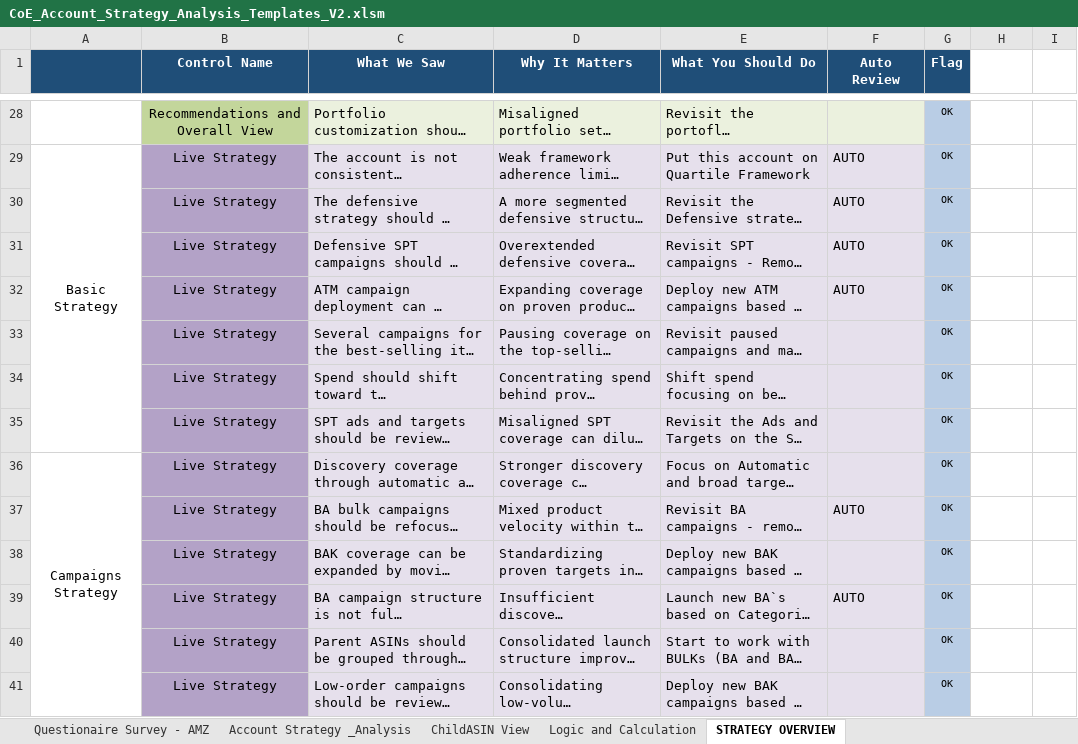
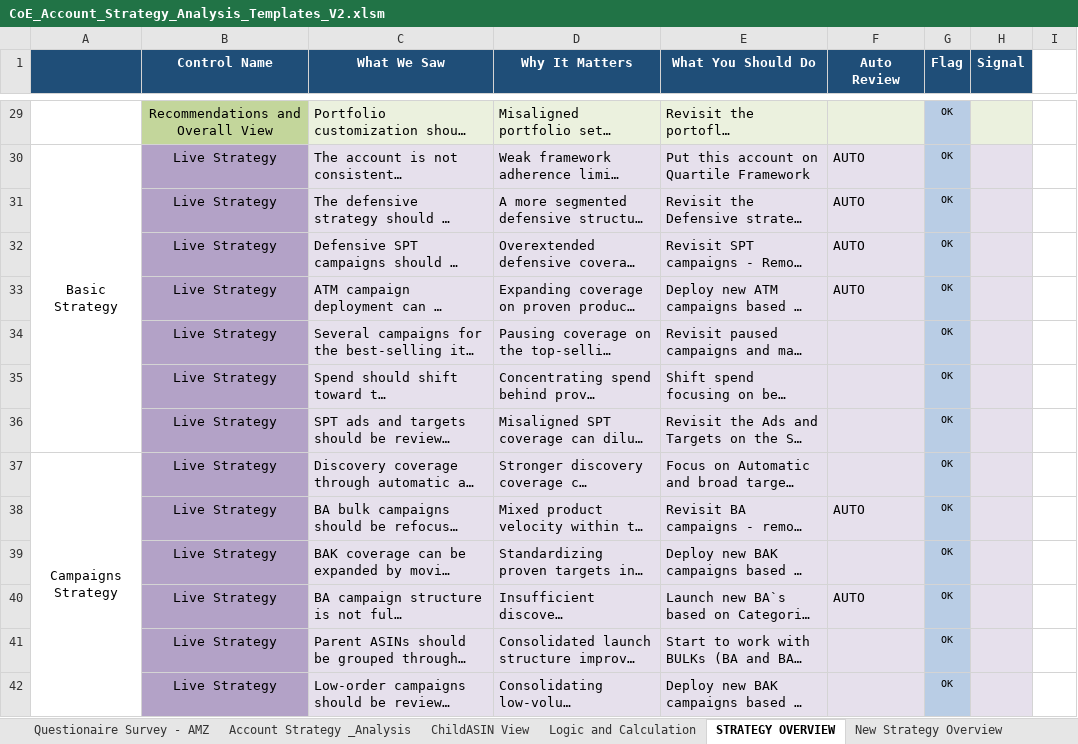
Before and after one commit to gquartile-tech/COE-FULL-ANALYSIS, an Excel workbook: templates/CoE_Account_Strategy_Analysis_Templates_V2.xlsm, sheet STRATEGY OVERVIEW, drawn as a sheet; only a part is shown, gaps mark what is left out; long unchanged cells end in …; values as stored, in another font and other column widths than the file's, no borders; conditional formats not drawn; addresses are those after the commit; the diff covers the shown part only; the diff names each change by its address in the sheet, - before the commit and + after, or states it on an @@ line.

```diff
--- a/templates/CoE_Account_Strategy_Analysis_Templates_V2.xlsm (sheet STRATEGY OVERVIEW)
+++ b/templates/CoE_Account_Strategy_Analysis_Templates_V2.xlsm (sheet STRATEGY OVERVIEW)
+sheet tab: New Strategy Overview
-H1: (empty)
+H1: Signal
-H1 fill: none
+H1 fill: #1F4E78
-H29 fill: none
+H29 fill: #EBF1DE
-H30:H42 fill: none
+H30:H42 fill: #E6E0EC
```
Also changed, not shown: 1 added row, 9 edited cells and cell formats elsewhere in this sheet.
